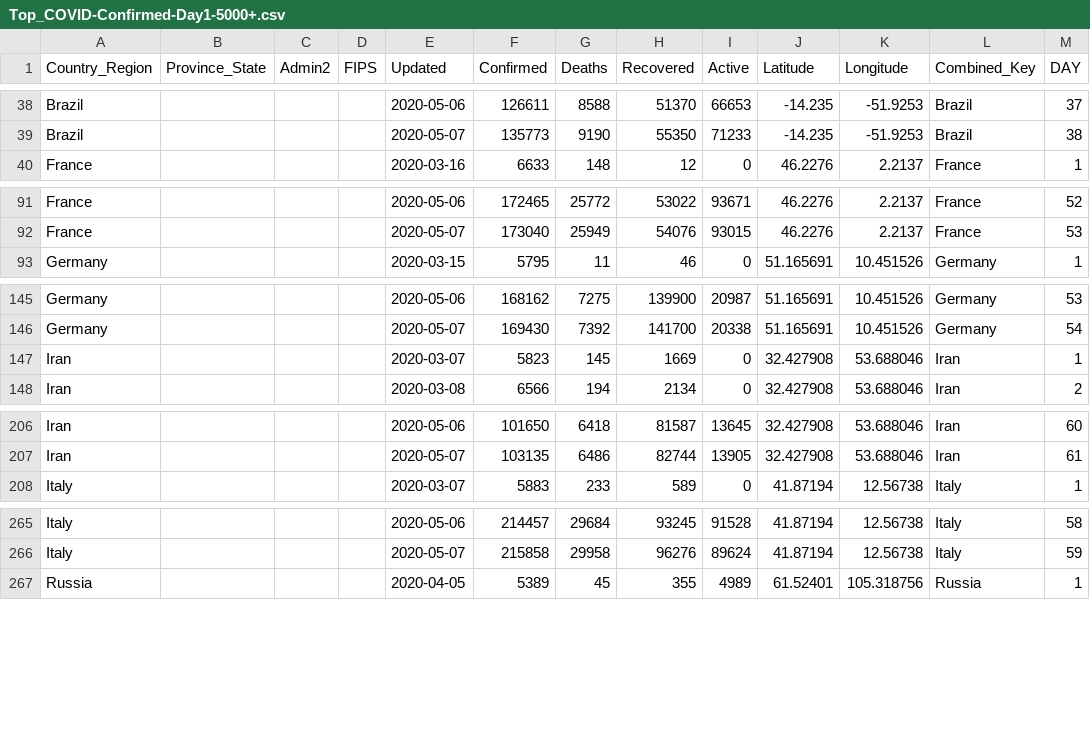
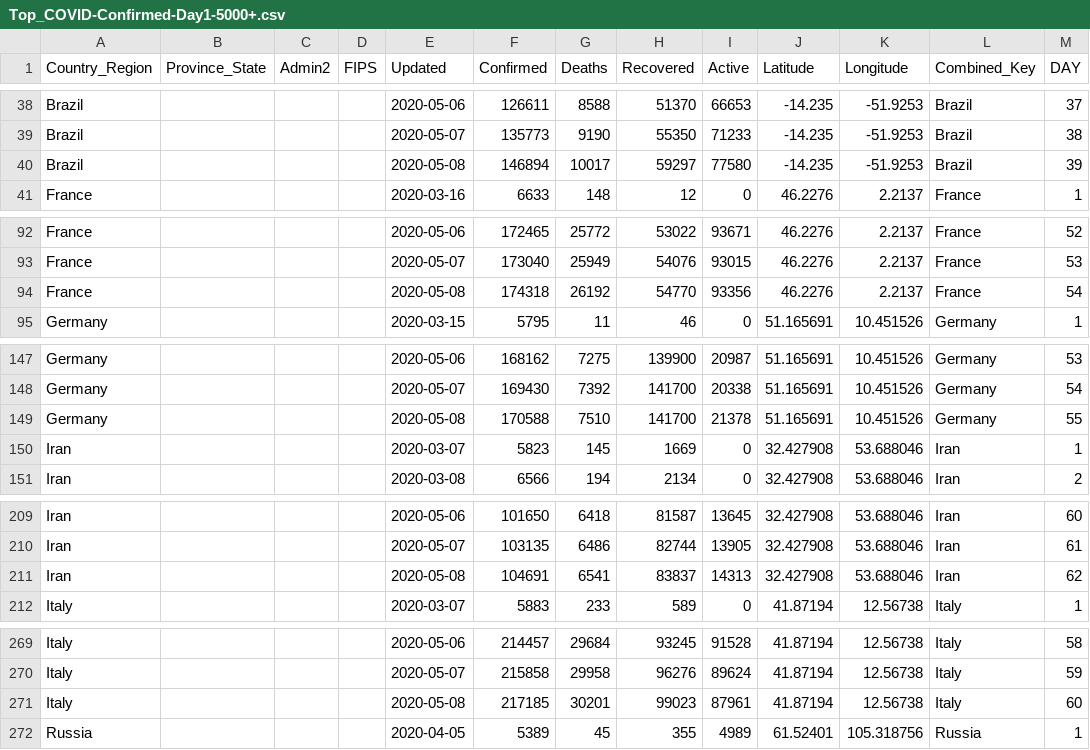
Before and after one commit to ClearsenseData/COVID-Data, a CSV file: Top_COVID-Confirmed-Day1-5000+.csv, drawn as a sheet; only a part is shown, gaps mark what is left out; the diff covers the shown part only; the diff names each change by its address in the sheet, - before the commit and + after, or states it on an @@ line.

Commit message:
COVIDdailyUpdate

```diff
--- a/Top_COVID-Confirmed-Day1-5000+.csv
+++ b/Top_COVID-Confirmed-Day1-5000+.csv
+row 40: Brazil |  |  |  | 2020-05-08 | 146894 | 10017 | 59297 | 77580 | -14.235 | -51.9253 | Brazil | 39
+row 94: France |  |  |  | 2020-05-08 | 174318 | 26192 | 54770 | 93356 | 46.2276 | 2.2137 | France | 54
+row 149: Germany |  |  |  | 2020-05-08 | 170588 | 7510 | 141700 | 21378 | 51.165691 | 10.451526 | Germany | 55
+row 211: Iran |  |  |  | 2020-05-08 | 104691 | 6541 | 83837 | 14313 | 32.427908 | 53.688046 | Iran | 62
+row 271: Italy |  |  |  | 2020-05-08 | 217185 | 30201 | 99023 | 87961 | 41.87194 | 12.56738 | Italy | 60
```
Also changed, not shown: 5 added rows elsewhere in this file, 2 other files.
